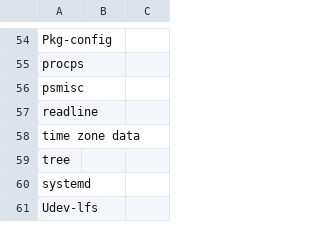
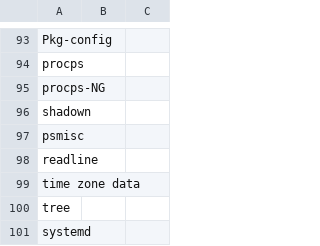
Before and after one commit to lalyre/rastakware.org, a CSV file: toolchain.csv, drawn as a sheet; only a part is shown, gaps mark what is left out; the shorter side is filled out with more unchanged rows; the diff covers the shown part only.

```diff
--- a/toolchain.csv
+++ b/toolchain.csv
@@ -55,2 +94,4 @@
 "procps";;
+"procps-NG";;
+"shadown";;
 "psmisc";;
```
Also changed, not shown: 42 added rows and 2 edited cells elsewhere in this file, system.csv, 3 other files.
